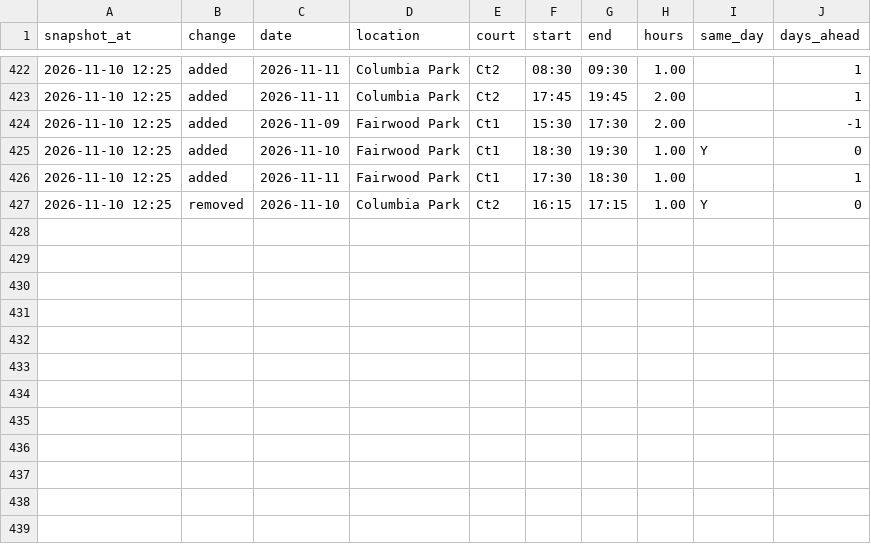
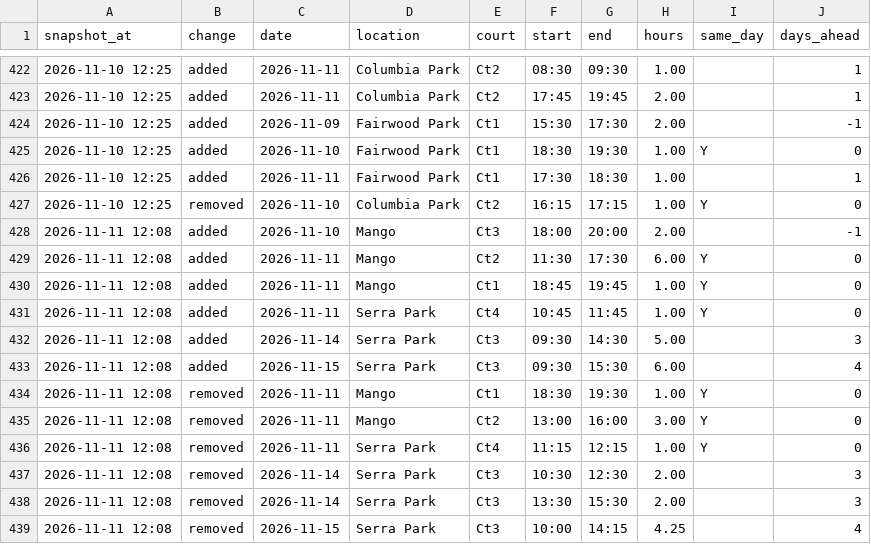
Before and after one commit to shudengnyc/SNV_CT_Schdedule, a CSV file: data/changes.csv, drawn as a sheet; only a part is shown, gaps mark what is left out.

```diff
--- a/data/changes.csv
+++ b/data/changes.csv
@@ -427 +427,13 @@ snapshot_at,change,date,location,court,start,end,hours,same_day,days_ahead
 2026-11-10 12:25,removed,2026-11-10,Columbia Park,Ct2,16:15,17:15,1.00,Y,0
+2026-11-11 12:08,added,2026-11-10,Mango,Ct3,18:00,20:00,2.00,,-1
+2026-11-11 12:08,added,2026-11-11,Mango,Ct2,11:30,17:30,6.00,Y,0
+2026-11-11 12:08,added,2026-11-11,Mango,Ct1,18:45,19:45,1.00,Y,0
+2026-11-11 12:08,added,2026-11-11,Serra Park,Ct4,10:45,11:45,1.00,Y,0
+2026-11-11 12:08,added,2026-11-14,Serra Park,Ct3,09:30,14:30,5.00,,3
+2026-11-11 12:08,added,2026-11-15,Serra Park,Ct3,09:30,15:30,6.00,,4
+2026-11-11 12:08,removed,2026-11-11,Mango,Ct1,18:30,19:30,1.00,Y,0
+2026-11-11 12:08,removed,2026-11-11,Mango,Ct2,13:00,16:00,3.00,Y,0
+2026-11-11 12:08,removed,2026-11-11,Serra Park,Ct4,11:15,12:15,1.00,Y,0
+2026-11-11 12:08,removed,2026-11-14,Serra Park,Ct3,10:30,12:30,2.00,,3
+2026-11-11 12:08,removed,2026-11-14,Serra Park,Ct3,13:30,15:30,2.00,,3
+2026-11-11 12:08,removed,2026-11-15,Serra Park,Ct3,10:00,14:15,4.25,,4
```
Also changed, not shown: data/bookings.csv, data/usage_daily.csv.
